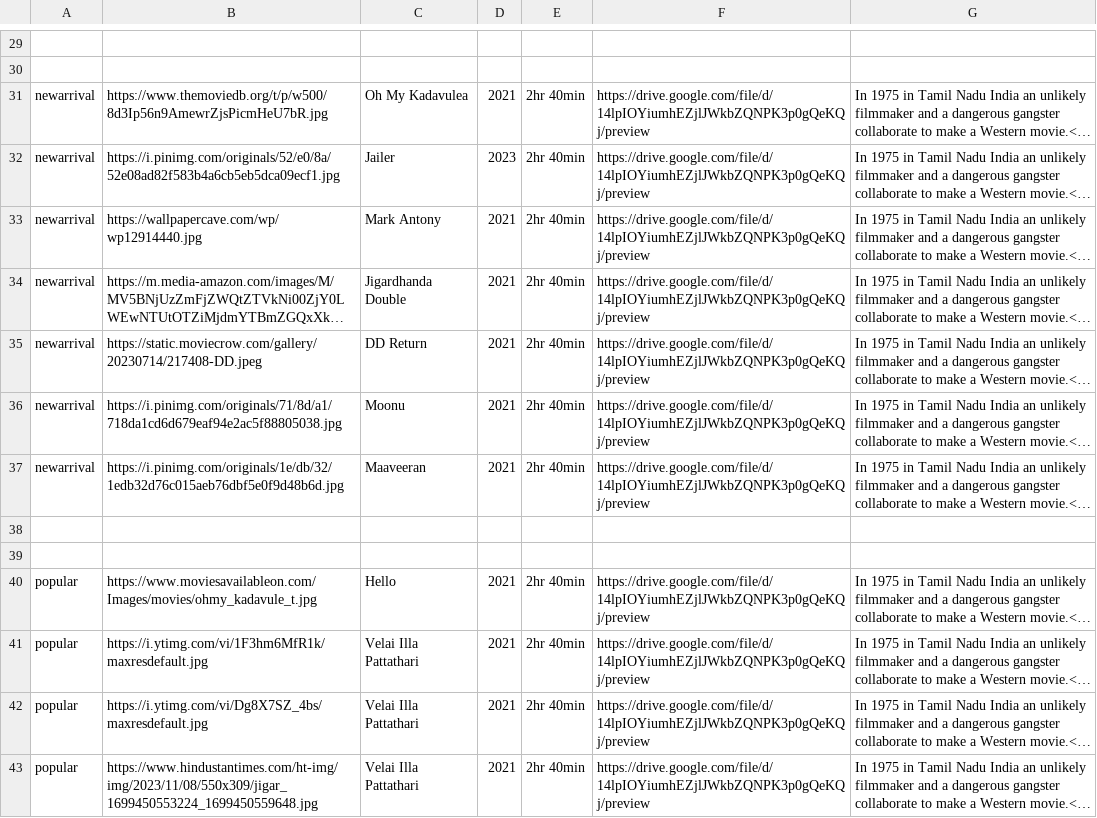
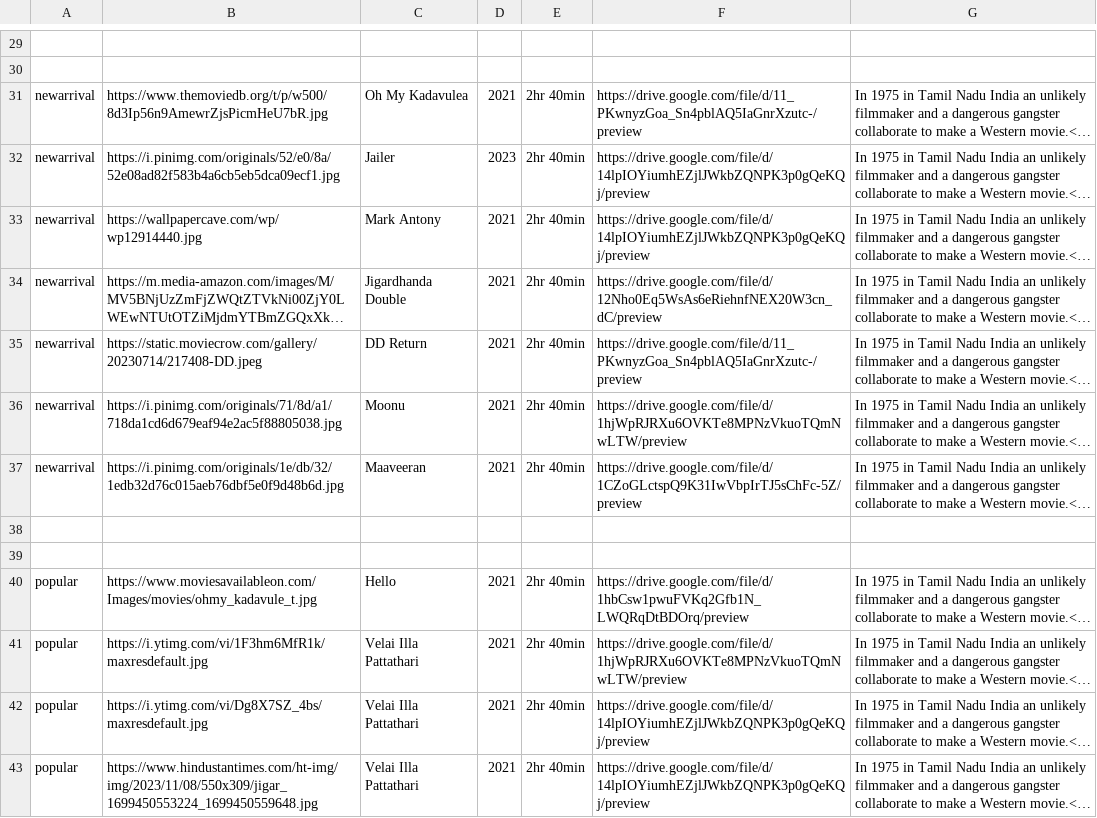
Before and after one commit to HarishSrinivasSR/Material-library, a CSV file: movies.csv, drawn as a sheet; only a part is shown, gaps mark what is left out; long unchanged cells end in …; the diff covers the shown part only; the diff names each change by its address in the sheet, - before the commit and + after, or states it on an @@ line.

```diff
--- a/movies.csv
+++ b/movies.csv
-F31: https://drive.google.com/file/d/14lpIOYiumhEZjlJWkbZQNPK3p0gQeKQj/preview
+F31: https://drive.google.com/file/d/11_PKwnyzGoa_Sn4pblAQ5IaGnrXzutc-/preview
-F34: https://drive.google.com/file/d/14lpIOYiumhEZjlJWkbZQNPK3p0gQeKQj/preview
+F34: https://drive.google.com/file/d/12Nho0Eq5WsAs6eRiehnfNEX20W3cn_dC/preview
-F35: https://drive.google.com/file/d/14lpIOYiumhEZjlJWkbZQNPK3p0gQeKQj/preview
+F35: https://drive.google.com/file/d/11_PKwnyzGoa_Sn4pblAQ5IaGnrXzutc-/preview
-F36: https://drive.google.com/file/d/14lpIOYiumhEZjlJWkbZQNPK3p0gQeKQj/preview
+F36: https://drive.google.com/file/d/1hjWpRJRXu6OVKTe8MPNzVkuoTQmNwLTW/preview
-F37: https://drive.google.com/file/d/14lpIOYiumhEZjlJWkbZQNPK3p0gQeKQj/preview
+F37: https://drive.google.com/file/d/1CZoGLctspQ9K31IwVbpIrTJ5sChFc-5Z/preview
-F40: https://drive.google.com/file/d/14lpIOYiumhEZjlJWkbZQNPK3p0gQeKQj/preview
+F40: https://drive.google.com/file/d/1hbCsw1pwuFVKq2Gfb1N_LWQRqDtBDOrq/preview
-F41: https://drive.google.com/file/d/14lpIOYiumhEZjlJWkbZQNPK3p0gQeKQj/preview
+F41: https://drive.google.com/file/d/1hjWpRJRXu6OVKTe8MPNzVkuoTQmNwLTW/preview
```
Also changed, not shown: 21 edited cells elsewhere in this file.
